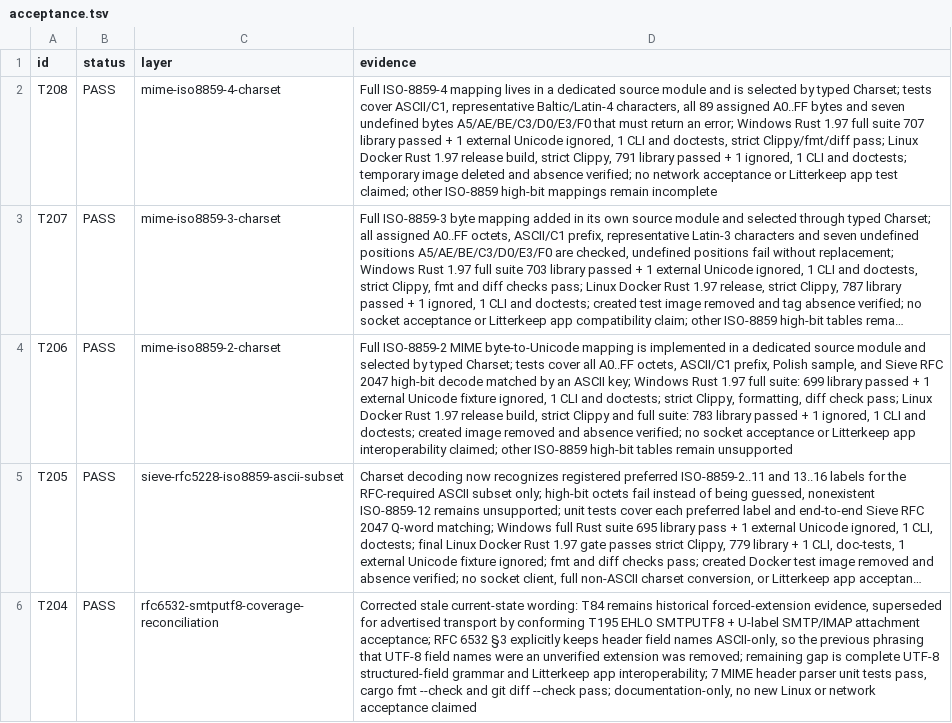
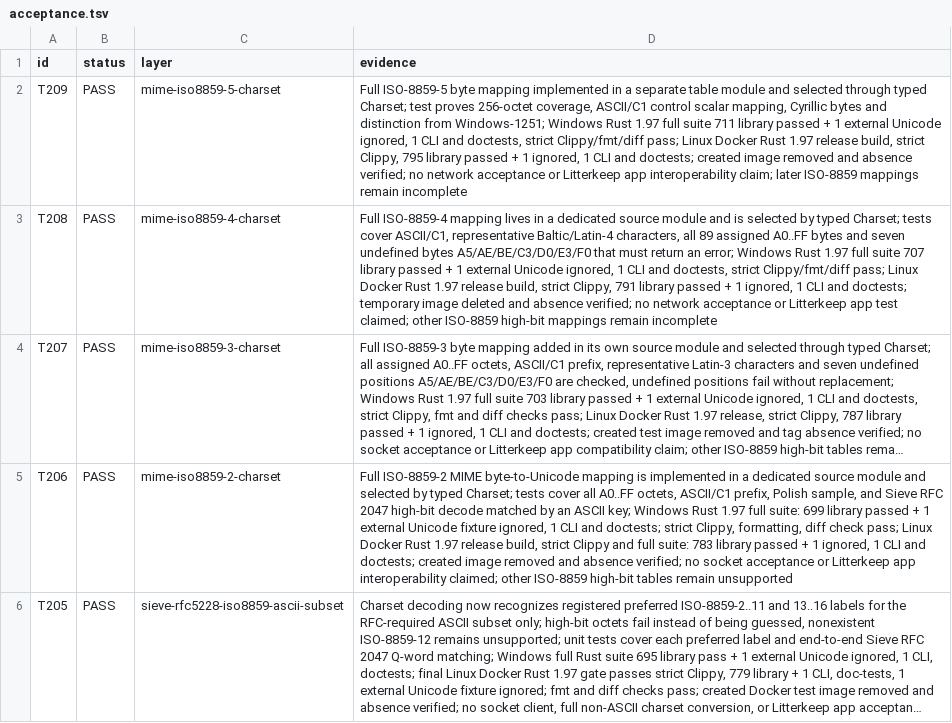
Before and after one commit to thepirateclub/litterkeep-server, a TSV file: docs/acceptance.tsv, drawn as a sheet; only a part is shown; the shorter side is filled out with more unchanged rows; long unchanged cells end in …; the diff names each change by its address in the sheet, - before the commit and + after, or states it on an @@ line.

Commit message:
feat(mime): decode ISO-8859-5 charset

```diff
--- a/docs/acceptance.tsv
+++ b/docs/acceptance.tsv
+row 2: T209 | PASS | mime-iso8859-5-charset | Full ISO-8859-5 byte mapping implemented in a separate table module and selected through typed Charset; test proves 256-octet coverage, ASCII/C1 control scalar mapping, Cyrillic bytes and distinction from Windows-1251; Windows Rust 1.97 full suite 711 library passed + 1 external Unicode ignored, 1 CLI and doctests, strict Clippy/fmt/diff pass; Linux Docker Rust 1.97 release build, strict Clippy, 795 library passed + 1 ignored, 1 CLI and doctests; created image removed and absence verified; no network acceptance or Litterkeep app interoperability claim; later ISO-8859 mappings remain incomplete
```
Also changed, not shown: 7 other files.
